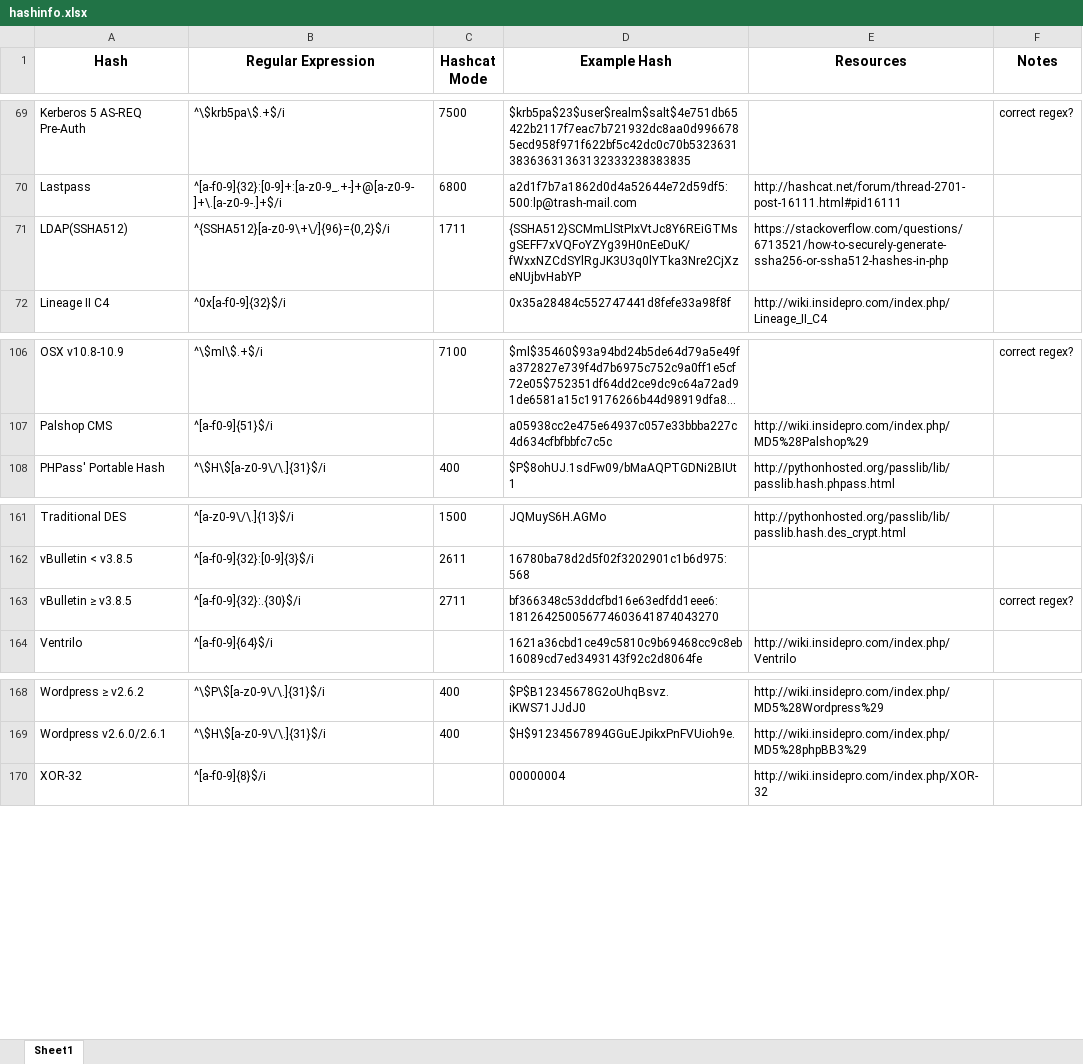
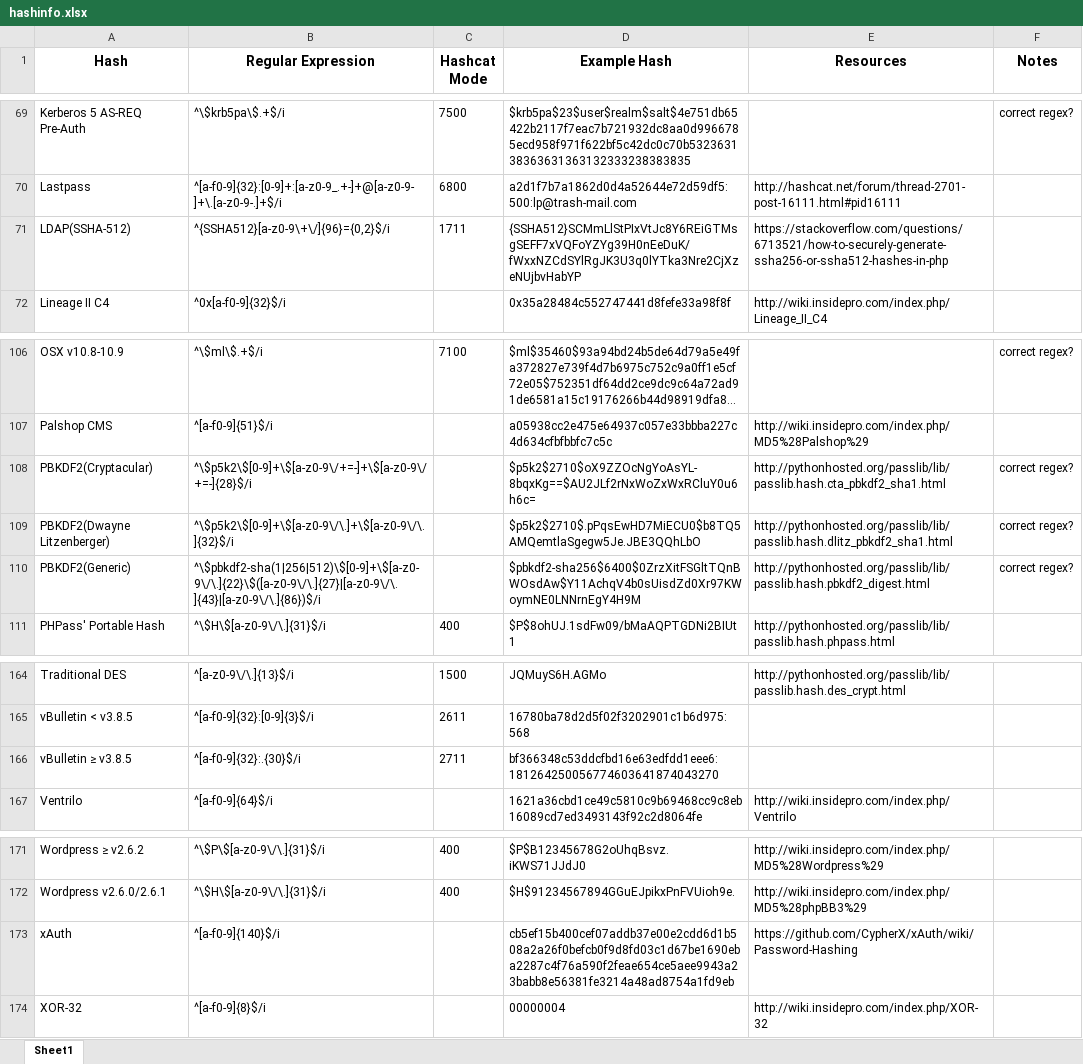
Before and after one commit to psypanda/hashID, an Excel workbook: hashinfo.xlsx, sheet Sheet1, drawn as a sheet; only a part is shown, gaps mark what is left out; long unchanged cells end in …; values as stored, in another font and other column widths than the file's, no borders; addresses are those after the commit; the diff names each change by its address in the sheet, - before the commit and + after, or states it on an @@ line.

Commit message:
new hashes added
added:
xAuth
PBKDF2(Generic)
PBKDF2(Cryptacular)
PBKDF2(Dwayne Litzenberger)

```diff
--- a/hashinfo.xlsx (sheet Sheet1)
+++ b/hashinfo.xlsx (sheet Sheet1)
-A71 (Hash): LDAP(SSHA512)
+A71 (Hash): LDAP(SSHA-512)
+row 108: PBKDF2(Cryptacular) | ^\$p5k2\$[0-9]+\$[a-z0-9\/+=-]+\$[a-z0-9\/+=-]{28}$/i |  | $p5k2$2710$oX9ZZOcNgYoAsYL-8bqxKg==$AU2JLf2rNxWoZxWxRCluY0u6h6c= | http://pythonhosted.org/passlib/lib/passlib.hash.cta_pbkdf2_sha1.html | correct regex?
+row 109: PBKDF2(Dwayne Litzenberger) | ^\$p5k2\$[0-9]+\$[a-z0-9\/\.]+\$[a-z0-9\/\.]{32}$/i |  | $p5k2$2710$.pPqsEwHD7MiECU0$b8TQ5AMQemtlaSgegw5Je.JBE3QQhLbO | http://pythonhosted.org/passlib/lib/passlib.hash.dlitz_pbkdf2_sha1.html | correct regex?
+row 110: PBKDF2(Generic) | ^\$pbkdf2-sha(1|256|512)\$[0-9]+\$[a-z0-9\/\.]{22}\$([a-z0-9\/\.]{27}|[a-z0-9\/\.]{43}|[a-z0-9\/\.]{86})$/i |  | $pbkdf2-sha256$6400$0ZrzXitFSGltTQnBWOsdAw$Y11AchqV4b0sUisdZd0Xr97KWoymNE0LNNrnEgY4H9M | http://pythonhosted.org/passlib/lib/passlib.hash.pbkdf2_digest.html | correct regex?
-F166 (Notes): correct regex?
+F166 (Notes): (empty)
+row 173: xAuth | ^[a-f0-9]{140}$/i |  | cb5ef15b400cef07addb37e00e2cdd6d1b508a2a26f0befcb0f9d8fd03c1d67be1690eba2287c4f76a590f2feae654ce5aee9943a23babb8e56381fe3214a48ad8754a1fd9eb | https://github.com/CypherX/xAuth/wiki/Password-Hashing
```
Also changed, not shown: 1 other file.
